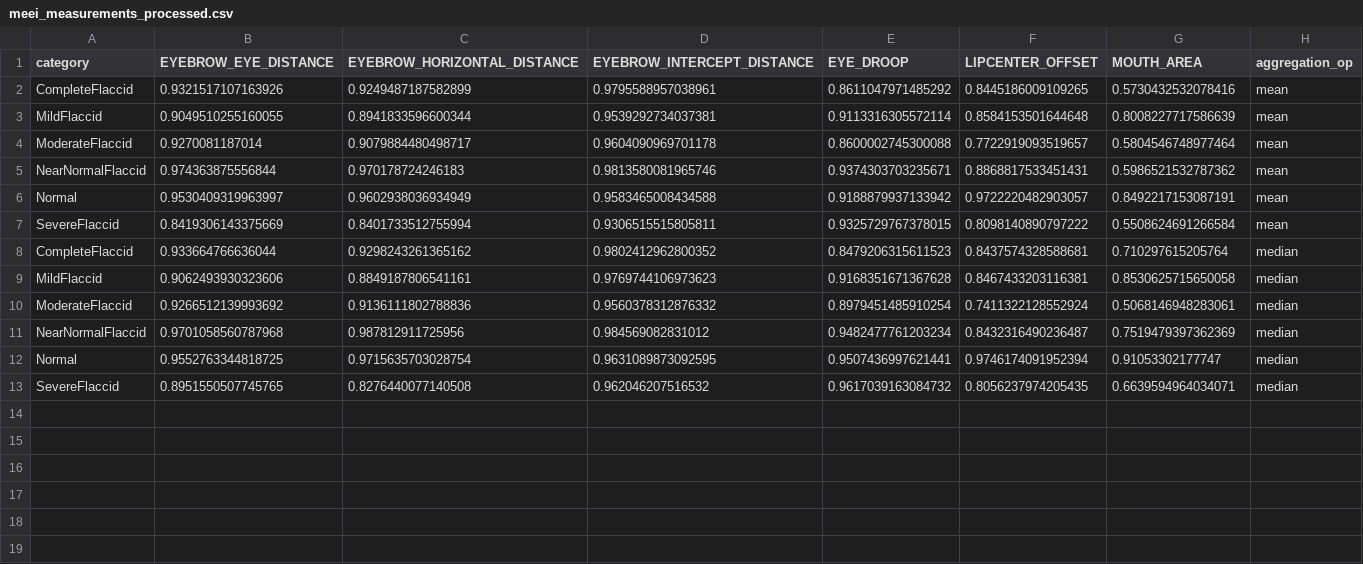
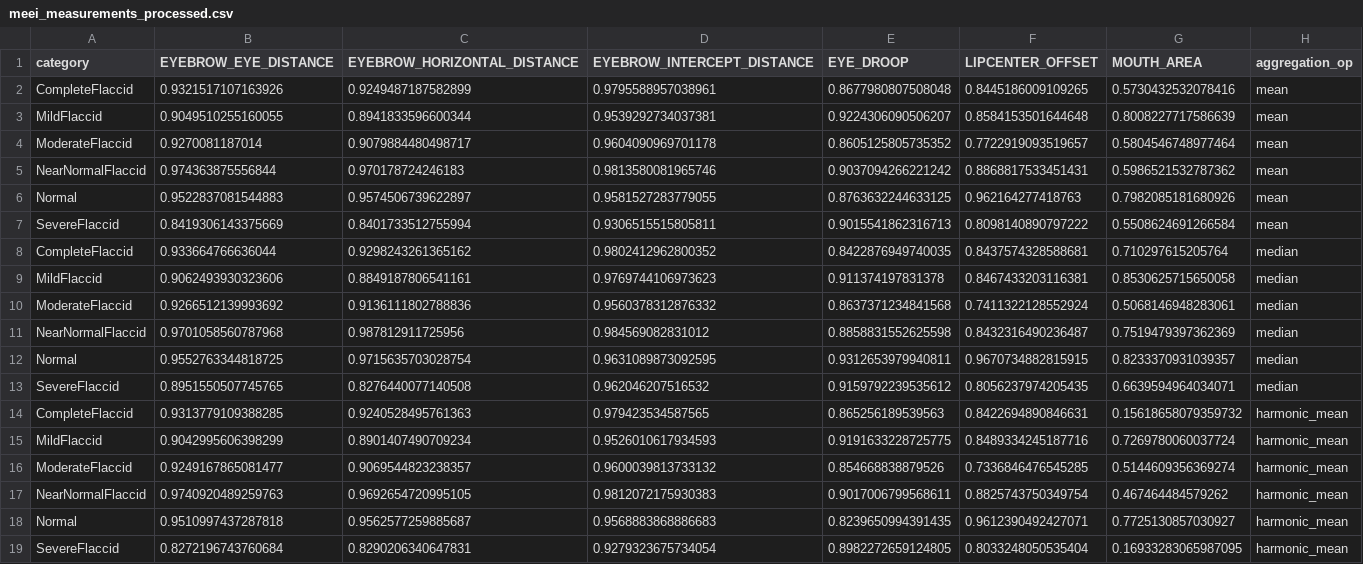
Before and after one commit to robbedec/thesis-inwe, a CSV file: src/analysis/csv/meei_measurements_processed.csv, drawn as a sheet.

```diff
--- a/src/analysis/csv/meei_measurements_processed.csv
+++ b/src/analysis/csv/meei_measurements_processed.csv
@@ -1,13 +1,19 @@
 category,EYEBROW_EYE_DISTANCE,EYEBROW_HORIZONTAL_DISTANCE,EYEBROW_INTERCEPT_DISTANCE,EYE_DROOP,LIPCENTER_OFFSET,MOUTH_AREA,aggregation_op
-CompleteFlaccid,0.9321517107163926,0.9249487187582899,0.9795588957038961,0.8611047971485292,0.8445186009109265,0.5730432532078416,mean
-MildFlaccid,0.9049510255160055,0.8941833596600344,0.9539292734037381,0.9113316305572114,0.8584153501644648,0.8008227717586639,mean
-ModerateFlaccid,0.9270081187014,0.9079884480498717,0.9604090969701178,0.8600002745300088,0.7722919093519657,0.5804546748977464,mean
-NearNormalFlaccid,0.974363875556844,0.970178724246183,0.9813580081965746,0.9374303703235671,0.8868817533451431,0.5986521532787362,mean
-Normal,0.9530409319963997,0.9602938036934949,0.9583465008434588,0.9188879937133942,0.9722220482903057,0.8492217153087191,mean
-SevereFlaccid,0.8419306143375669,0.8401733512755994,0.9306515515805811,0.9325729767378015,0.8098140890797222,0.5508624691266584,mean
-CompleteFlaccid,0.933664766636044,0.9298243261365162,0.9802412962800352,0.8479206315611523,0.8437574328588681,0.710297615205764,median
-MildFlaccid,0.9062493930323606,0.8849187806541161,0.9769744106973623,0.9168351671367628,0.8467433203116381,0.8530625715650058,median
-ModerateFlaccid,0.9266512139993692,0.9136111802788836,0.9560378312876332,0.8979451485910254,0.7411322128552924,0.5068146948283061,median
-NearNormalFlaccid,0.9701058560787968,0.987812911725956,0.984569082831012,0.9482477761203234,0.8432316490236487,0.7519479397362369,median
-Normal,0.9552763344818725,0.9715635703028754,0.9631089873092595,0.9507436997621441,0.9746174091952394,0.91053302177747,median
-SevereFlaccid,0.8951550507745765,0.8276440077140508,0.962046207516532,0.9617039163084732,0.8056237974205435,0.6639594964034071,median
+CompleteFlaccid,0.9321517107163926,0.9249487187582899,0.9795588957038961,0.8677980807508048,0.8445186009109265,0.5730432532078416,mean
+MildFlaccid,0.9049510255160055,0.8941833596600344,0.9539292734037381,0.9224306090506207,0.8584153501644648,0.8008227717586639,mean
+ModerateFlaccid,0.9270081187014,0.9079884480498717,0.9604090969701178,0.8605125805735352,0.7722919093519657,0.5804546748977464,mean
+NearNormalFlaccid,0.974363875556844,0.970178724246183,0.9813580081965746,0.9037094266221242,0.8868817533451431,0.5986521532787362,mean
+Normal,0.9522837081544883,0.9574506739622897,0.9581527283779055,0.8763632244633125,0.962164277418763,0.7982085181680926,mean
+SevereFlaccid,0.8419306143375669,0.8401733512755994,0.9306515515805811,0.9015541862316713,0.8098140890797222,0.5508624691266584,mean
+CompleteFlaccid,0.933664766636044,0.9298243261365162,0.9802412962800352,0.8422876949740035,0.8437574328588681,0.710297615205764,median
+MildFlaccid,0.9062493930323606,0.8849187806541161,0.9769744106973623,0.911374197831378,0.8467433203116381,0.8530625715650058,median
+ModerateFlaccid,0.9266512139993692,0.9136111802788836,0.9560378312876332,0.8637371234841568,0.7411322128552924,0.5068146948283061,median
+NearNormalFlaccid,0.9701058560787968,0.987812911725956,0.984569082831012,0.8858831552625598,0.8432316490236487,0.7519479397362369,median
+Normal,0.9552763344818725,0.9715635703028754,0.9631089873092595,0.9312653979940811,0.9670734882815915,0.8233370931039357,median
+SevereFlaccid,0.8951550507745765,0.8276440077140508,0.962046207516532,0.9159792239535612,0.8056237974205435,0.6639594964034071,median
+CompleteFlaccid,0.9313779109388285,0.9240528495761363,0.979423534587565,0.865256189539563,0.8422694890846631,0.15618658079359732,harmonic_mean
+MildFlaccid,0.9042995606398299,0.8901407490709234,0.9526010617934593,0.9191633228725775,0.8489334245187716,0.7269780060037724,harmonic_mean
+ModerateFlaccid,0.9249167865081477,0.9069544823238357,0.9600039813733132,0.854668838879526,0.7336846476545285,0.5144609356369274,harmonic_mean
+NearNormalFlaccid,0.9740920489259763,0.9692654720995105,0.9812072175930383,0.9017006799568611,0.8825743750349754,0.467464484579262,harmonic_mean
+Normal,0.9510997437287818,0.9562577259885687,0.9568883868886683,0.8239650994391435,0.9612390492427071,0.7725130857030927,harmonic_mean
+SevereFlaccid,0.8272196743760684,0.8290206340647831,0.9279323675734054,0.8982272659124805,0.8033248050535404,0.16933283065987095,harmonic_mean
```
Also changed, not shown: src/analysis/csv/meei_measurements.csv, 2 other files.
